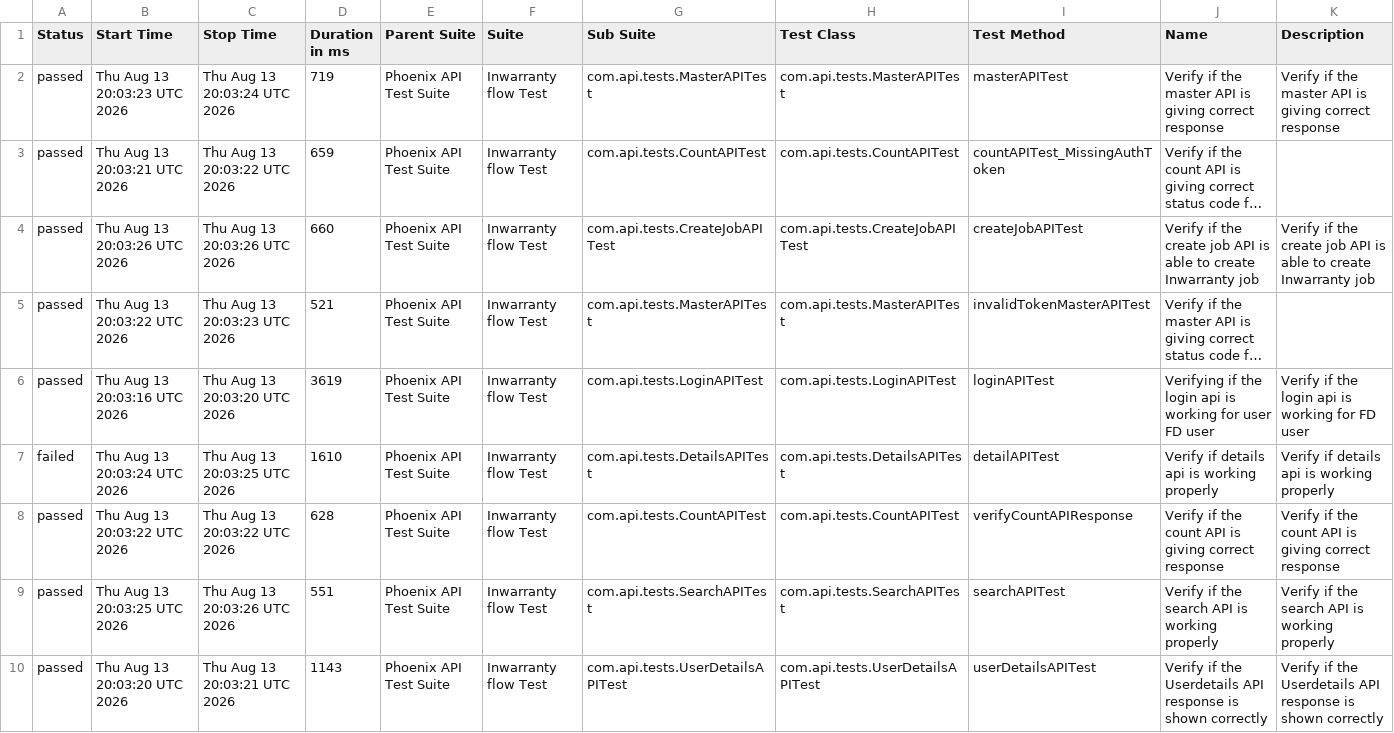
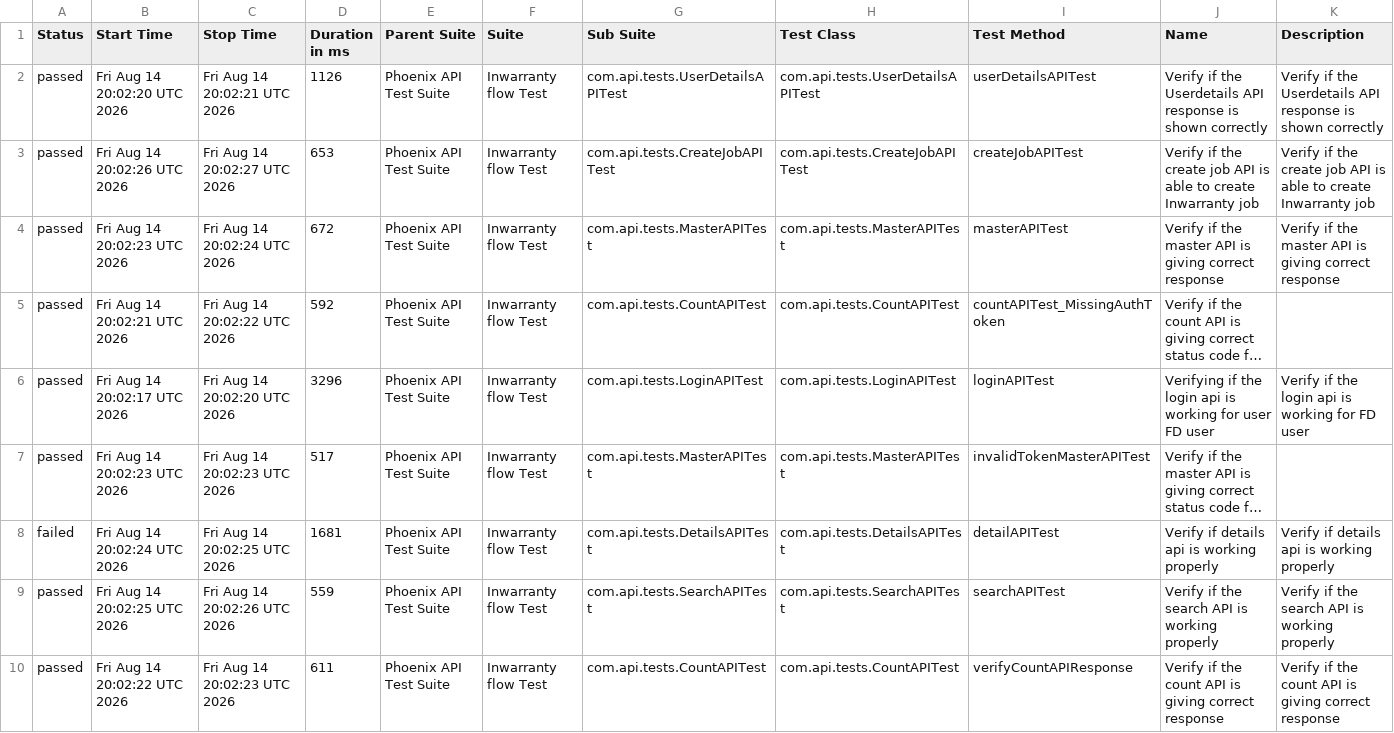
Before and after one commit to srinivaskinik/AutomationFramework-Phoenix-RestAssured, a CSV file: data/suites.csv, drawn as a sheet; long unchanged cells end in …; removed rows and columns are numbered as before the commit, all else as after; the diff names each change by its address in the sheet, - before the commit and + after, or states it on an @@ line.

```diff
--- a/data/suites.csv
+++ b/data/suites.csv
+row 2: passed | Fri Aug 14 20:02:20 UTC 2026 | Fri Aug 14 20:02:21 UTC 2026 | 1126 | Phoenix API Test Suite | Inwarranty flow Test | com.api.tests.UserDetailsAPITest | com.api.tests.UserDetailsAPITest | userDetailsAPITest | Verify if the Userdetails API response is shown correctly | Verify if the Userdetails API response is shown correctly
+row 3: passed | Fri Aug 14 20:02:26 UTC 2026 | Fri Aug 14 20:02:27 UTC 2026 | 653 | Phoenix API Test Suite | Inwarranty flow Test | com.api.tests.CreateJobAPITest | com.api.tests.CreateJobAPITest | createJobAPITest | Verify if the create job API is able to create Inwarranty job | Verify if the create job API is able to create Inwarranty job
-B4 (Start Time): Thu Aug 13 20:03:23 UTC 2026
+B4 (Start Time): Fri Aug 14 20:02:23 UTC 2026
-C4 (Stop Time): Thu Aug 13 20:03:24 UTC 2026
+C4 (Stop Time): Fri Aug 14 20:02:24 UTC 2026
-D4 (Duration in ms): 719
+D4 (Duration in ms): 672
-B5 (Start Time): Thu Aug 13 20:03:21 UTC 2026
+B5 (Start Time): Fri Aug 14 20:02:21 UTC 2026
-C5 (Stop Time): Thu Aug 13 20:03:22 UTC 2026
+C5 (Stop Time): Fri Aug 14 20:02:22 UTC 2026
-D5 (Duration in ms): 659
+D5 (Duration in ms): 592
-B6 (Start Time): Thu Aug 13 20:03:26 UTC 2026
+B6 (Start Time): Fri Aug 14 20:02:17 UTC 2026
-C6 (Stop Time): Thu Aug 13 20:03:26 UTC 2026
+C6 (Stop Time): Fri Aug 14 20:02:20 UTC 2026
-D6 (Duration in ms): 660
+D6 (Duration in ms): 3296
-G6 (Sub Suite): com.api.tests.CreateJobAPITest
+G6 (Sub Suite): com.api.tests.LoginAPITest
-H6 (Test Class): com.api.tests.CreateJobAPITest
+H6 (Test Class): com.api.tests.LoginAPITest
-I6 (Test Method): createJobAPITest
+I6 (Test Method): loginAPITest
-J6 (Name): Verify if the create job API is able to create Inwarranty job
+J6 (Name): Verifying if the login api is working for user FD user
-K6 (Description): …if the create job API is able to create Inwarranty job
+K6 (Description): …if the login api is working for FD user
-B7 (Start Time): Thu Aug 13 20:03:22 UTC 2026
+B7 (Start Time): Fri Aug 14 20:02:23 UTC 2026
-C7 (Stop Time): Thu Aug 13 20:03:23 UTC 2026
+C7 (Stop Time): Fri Aug 14 20:02:23 UTC 2026
-D7 (Duration in ms): 521
+D7 (Duration in ms): 517
-row 6: passed | Thu Aug 13 20:03:16 UTC 2026 | Thu Aug 13 20:03:20 UTC 2026 | 3619 | Phoenix API Test Suite | Inwarranty flow Test | com.api.tests.LoginAPITest | com.api.tests.LoginAPITest | loginAPITest | Verifying if the login api is working for user FD user | Verify if the login api is working for FD user
-B8 (Start Time): Thu Aug 13 20:03:24 UTC 2026
+B8 (Start Time): Fri Aug 14 20:02:24 UTC 2026
-C8 (Stop Time): Thu Aug 13 20:03:25 UTC 2026
+C8 (Stop Time): Fri Aug 14 20:02:25 UTC 2026
-D8 (Duration in ms): 1610
+D8 (Duration in ms): 1681
-row 8: passed | Thu Aug 13 20:03:22 UTC 2026 | Thu Aug 13 20:03:22 UTC 2026 | 628 | Phoenix API Test Suite | Inwarranty flow Test | com.api.tests.CountAPITest | com.api.tests.CountAPITest | verifyCountAPIResponse | Verify if the count API is giving correct response | Verify if the count API is giving correct response
-B9 (Start Time): Thu Aug 13 20:03:25 UTC 2026
+B9 (Start Time): Fri Aug 14 20:02:25 UTC 2026
-C9 (Stop Time): Thu Aug 13 20:03:26 UTC 2026
+C9 (Stop Time): Fri Aug 14 20:02:26 UTC 2026
-D9 (Duration in ms): 551
+D9 (Duration in ms): 559
-B10 (Start Time): Thu Aug 13 20:03:20 UTC 2026
+B10 (Start Time): Fri Aug 14 20:02:22 UTC 2026
-C10 (Stop Time): Thu Aug 13 20:03:21 UTC 2026
+C10 (Stop Time): Fri Aug 14 20:02:23 UTC 2026
-D10 (Duration in ms): 1143
+D10 (Duration in ms): 611
-G10 (Sub Suite): com.api.tests.UserDetailsAPITest
+G10 (Sub Suite): com.api.tests.CountAPITest
-H10 (Test Class): com.api.tests.UserDetailsAPITest
+H10 (Test Class): com.api.tests.CountAPITest
-I10 (Test Method): userDetailsAPITest
+I10 (Test Method): verifyCountAPIResponse
-J10 (Name): …if the Userdetails API response is shown correctly
+J10 (Name): …if the count API is giving correct response
-K10 (Description): …if the Userdetails API response is shown correctly
+K10 (Description): …if the count API is giving correct response
```
Also changed, not shown: data/behaviors.csv, 58 other files.
